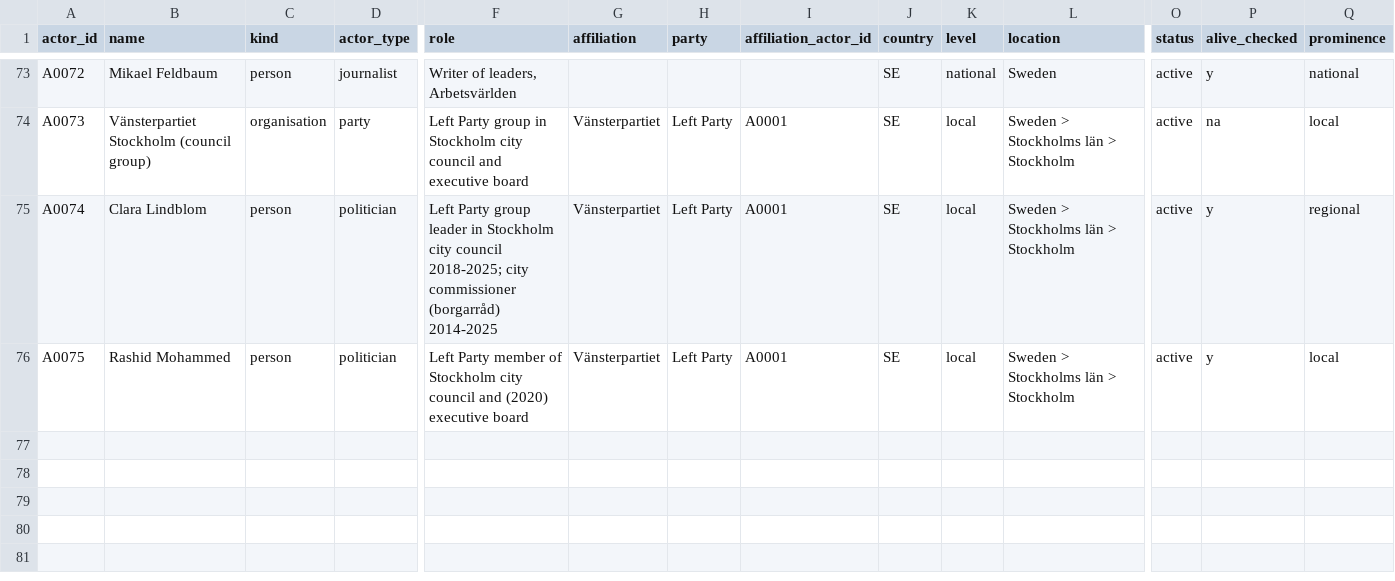
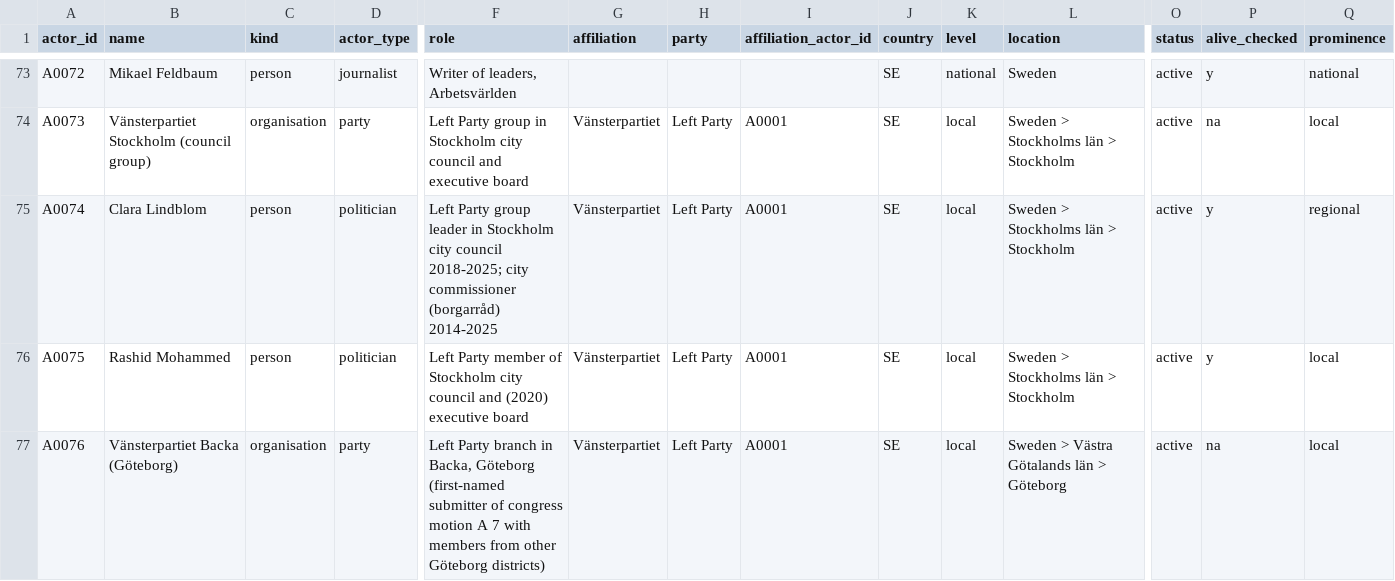
Before and after one commit to Egalitaristen/wealth-tax-database, a CSV file: data/se/actors.csv, drawn as a sheet; only a part is shown, gaps mark what is left out; rows hold the shown columns only; the diff names each change by its address in the sheet, - before the commit and + after, or states it on an @@ line.

```diff
--- a/data/se/actors.csv
+++ b/data/se/actors.csv
+row 77: A0076 | Vänsterpartiet Backa (Göteborg) | organisation | party | Left Party branch in Backa, Göteborg (first-named submitter of congress motion A 7 with members from other Göteborg districts) | Vänsterpartiet | Left Party | A0001 | SE | local | Sweden > Västra Götalands län > Göteborg | active | na | local
```
Also changed, not shown: data/se/evidence.csv, data/se/links.csv, 6 other files.
